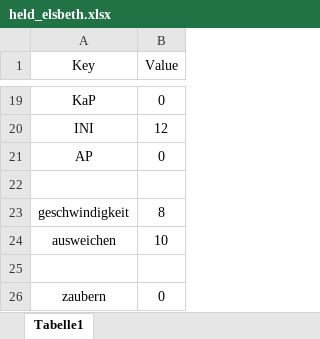
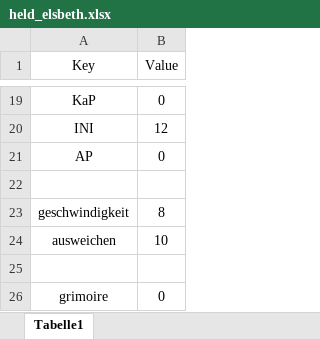
Before and after one commit to JanineEML/srh_proj_dsa, an Excel workbook: data/held_elsbeth.xlsx, sheet Tabelle1, drawn as a sheet; only a part is shown, gaps mark what is left out; values as stored, in another font and other column widths than the file's, no borders; the diff names each change by its address in the sheet, - before the commit and + after, or states it on an @@ line.

Commit message:
grimoire pointer umbenannt

```diff
--- a/data/held_elsbeth.xlsx (sheet Tabelle1)
+++ b/data/held_elsbeth.xlsx (sheet Tabelle1)
-A26 (Key): zaubern
+A26 (Key): grimoire
```
Also changed, not shown: data/held_josran.xlsx, data/held_margot.xlsx.
